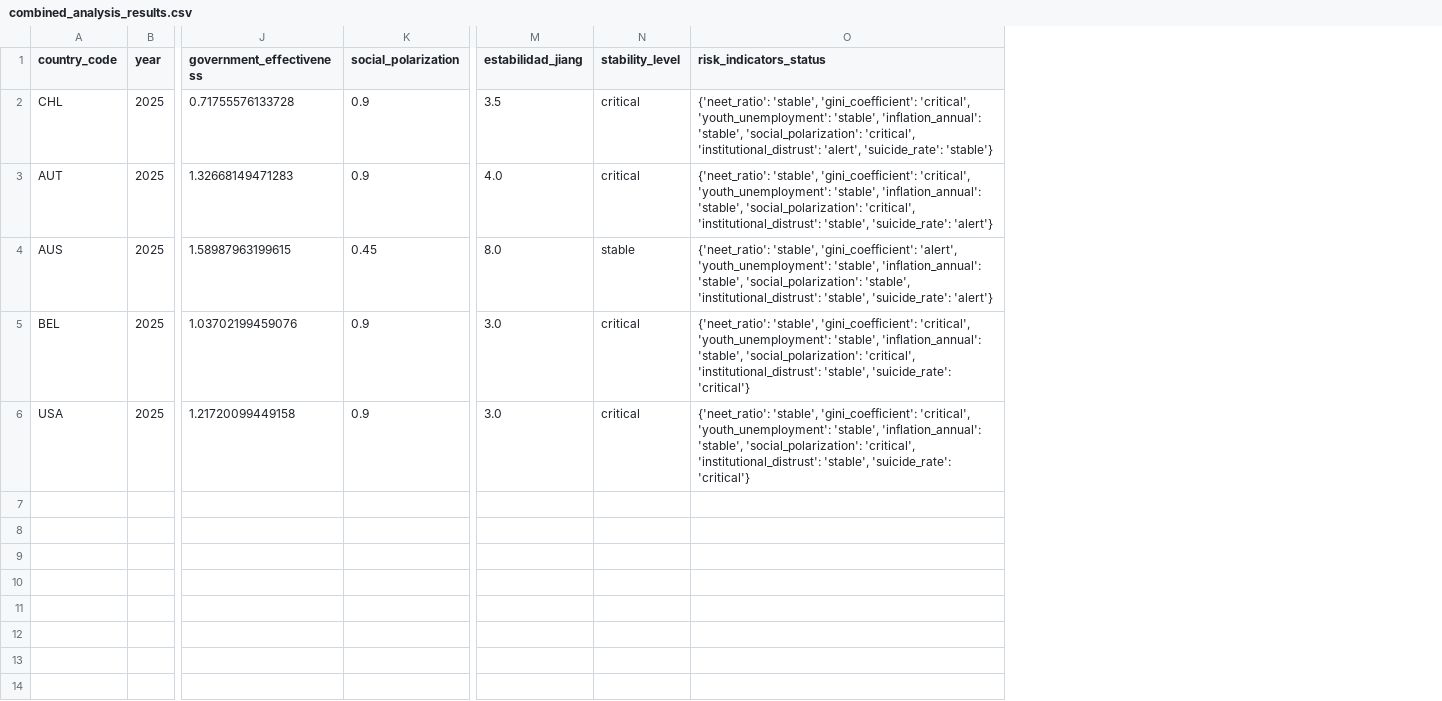
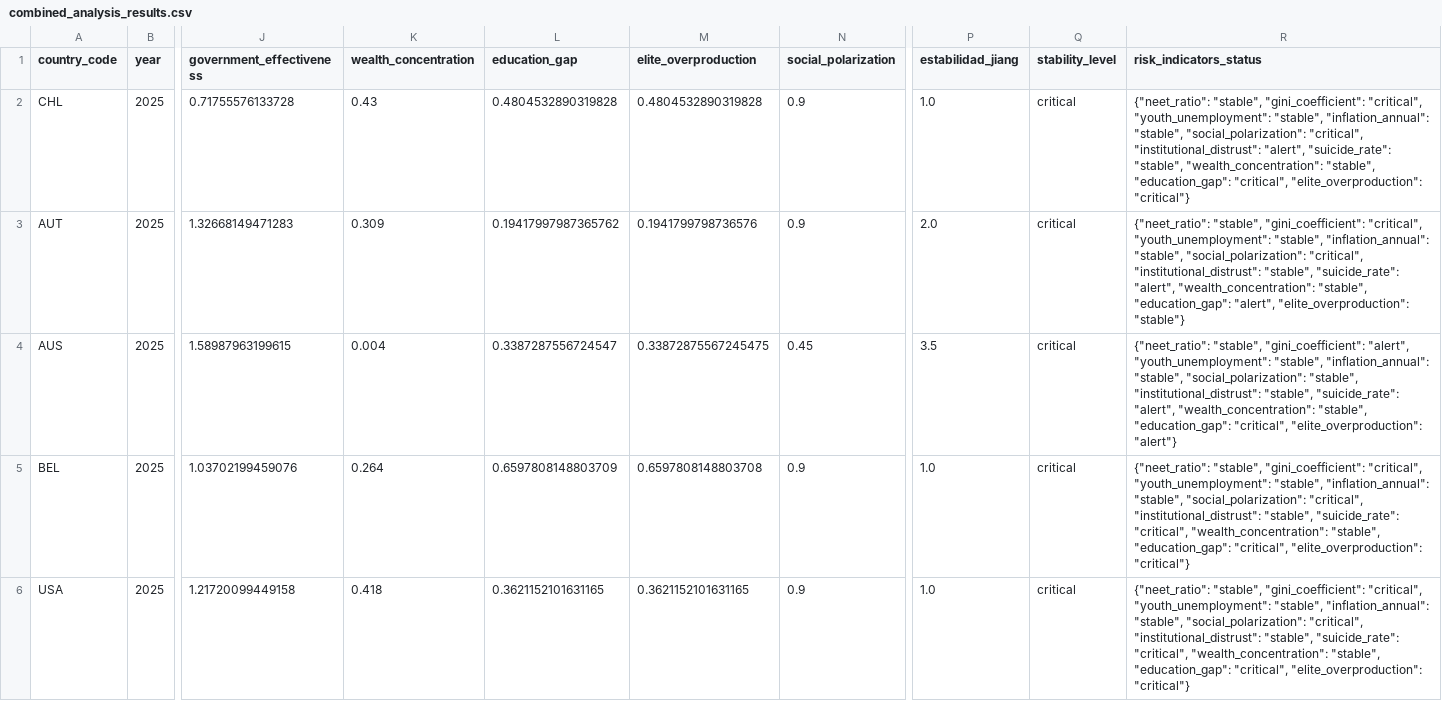
Before and after one commit to cnav-cl/csv-generator-test, a CSV file: data/combined_analysis_results.csv, drawn as a sheet; only a part is shown, gaps mark what is left out; addresses are those after the commit; the diff names each change by its address in the sheet, - before the commit and + after, or states it on an @@ line.

```diff
--- a/data/combined_analysis_results.csv
+++ b/data/combined_analysis_results.csv
+column K (wealth_concentration), rows 2-6: 0.43 | 0.309 | 0.004 | 0.264 | 0.418
+column L (education_gap), rows 2-6: 0.4804532890319828 | 0.19417997987365762 | 0.3387287556724547 | 0.6597808148803709 | 0.3621152101631165
+column M (elite_overproduction), rows 2-6: 0.4804532890319828 | 0.1941799798736576 | 0.33872875567245475 | 0.6597808148803708 | 0.3621152101631165
-P2 (estabilidad_jiang): 3.5
+P2 (estabilidad_jiang): 1.0
-R2 (risk_indicators_status): {'neet_ratio': 'stable', 'gini_coefficient': 'critical', 'youth_unemployment': 'stable', 'inflation_annual': 'stable', 'social_polarization': 'critical', 'institutional_distrust': 'alert', 'suicide_rate': 'stable'}
+R2 (risk_indicators_status): {"neet_ratio": "stable", "gini_coefficient": "critical", "youth_unemployment": "stable", "inflation_annual": "stable", "social_polarization": "critical", "institutional_distrust": "alert", "suicide_rate": "stable", "wealth_concentration": "stable", "education_gap": "critical", "elite_overproduction": "critical"}
-P3 (estabilidad_jiang): 4.0
+P3 (estabilidad_jiang): 2.0
-R3 (risk_indicators_status): {'neet_ratio': 'stable', 'gini_coefficient': 'critical', 'youth_unemployment': 'stable', 'inflation_annual': 'stable', 'social_polarization': 'critical', 'institutional_distrust': 'stable', 'suicide_rate': 'alert'}
+R3 (risk_indicators_status): {"neet_ratio": "stable", "gini_coefficient": "critical", "youth_unemployment": "stable", "inflation_annual": "stable", "social_polarization": "critical", "institutional_distrust": "stable", "suicide_rate": "alert", "wealth_concentration": "stable", "education_gap": "alert", "elite_overproduction": "stable"}
-P4 (estabilidad_jiang): 8.0
+P4 (estabilidad_jiang): 3.5
-Q4 (stability_level): stable
+Q4 (stability_level): critical
-R4 (risk_indicators_status): {'neet_ratio': 'stable', 'gini_coefficient': 'alert', 'youth_unemployment': 'stable', 'inflation_annual': 'stable', 'social_polarization': 'stable', 'institutional_distrust': 'stable', 'suicide_rate': 'alert'}
+R4 (risk_indicators_status): {"neet_ratio": "stable", "gini_coefficient": "alert", "youth_unemployment": "stable", "inflation_annual": "stable", "social_polarization": "stable", "institutional_distrust": "stable", "suicide_rate": "alert", "wealth_concentration": "stable", "education_gap": "critical", "elite_overproduction": "alert"}
-P5:P6 (estabilidad_jiang): 3.0
+P5:P6 (estabilidad_jiang): 1.0
-R5:R6 (risk_indicators_status): {'neet_ratio': 'stable', 'gini_coefficient': 'critical', 'youth_unemployment': 'stable', 'inflation_annual': 'stable', 'social_polarization': 'critical', 'institutional_distrust': 'stable', 'suicide_rate': 'critical'}
+R5:R6 (risk_indicators_status): {"neet_ratio": "stable", "gini_coefficient": "critical", "youth_unemployment": "stable", "inflation_annual": "stable", "social_polarization": "critical", "institutional_distrust": "stable", "suicide_rate": "critical", "wealth_concentration": "stable", "education_gap": "critical", "elite_overproduction": "critical"}
```
